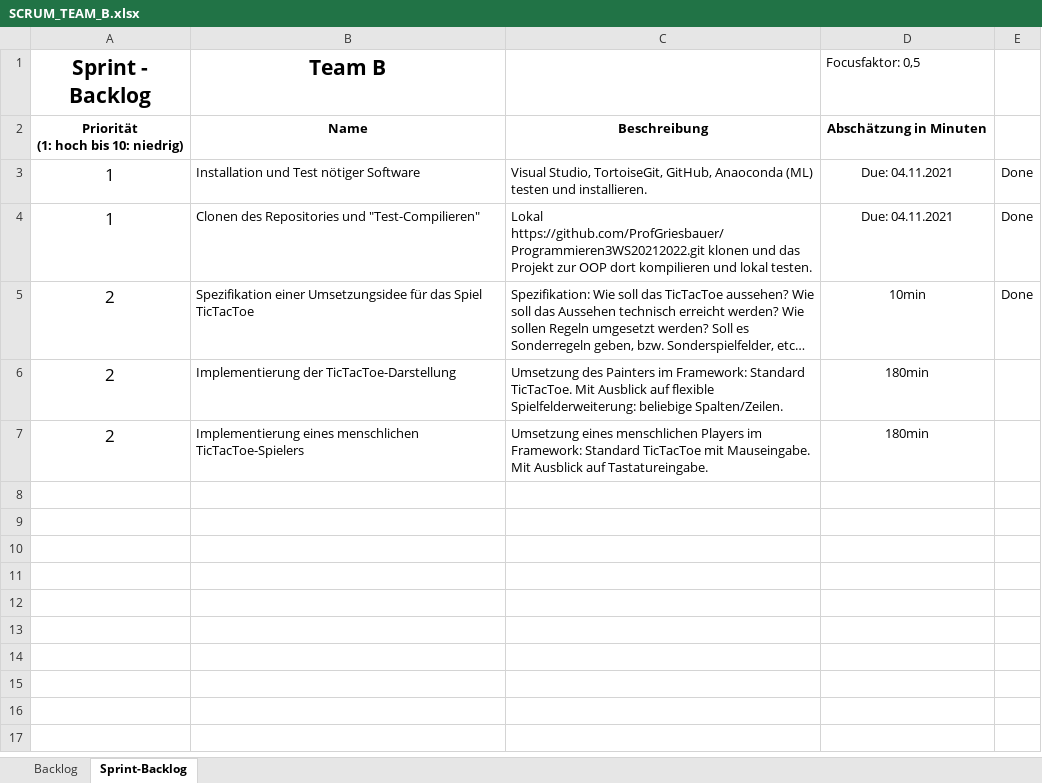
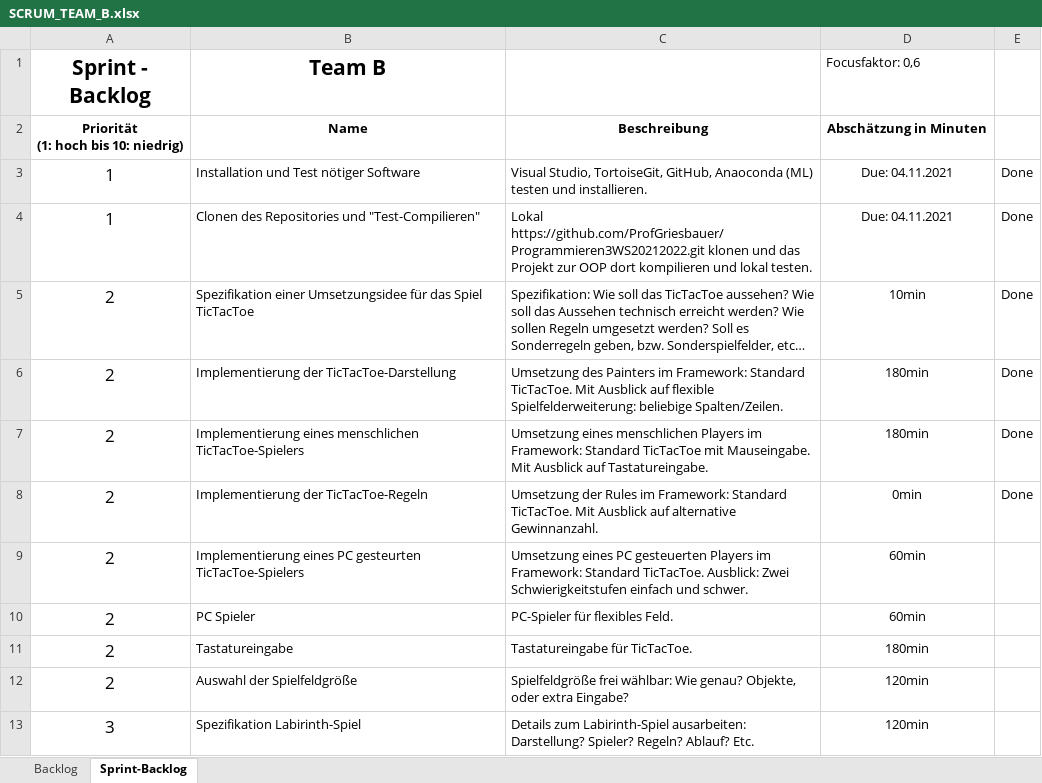
Before and after one commit to ProfGriesbauer/Programmieren3WS20212022, an Excel workbook: SCRUM/SCRUM_TEAM_B.xlsx, sheet Sprint-Backlog, drawn as a sheet; long unchanged cells end in …; values as stored, in another font and other column widths than the file's, no borders; the diff names each change by its address in the sheet, - before the commit and + after, or states it on an @@ line.

```diff
--- a/SCRUM/SCRUM_TEAM_B.xlsx (sheet Sprint-Backlog)
+++ b/SCRUM/SCRUM_TEAM_B.xlsx (sheet Sprint-Backlog)
-D1: Focusfaktor: 0,5
+D1: Focusfaktor: 0,6
-E6:E7: (empty)
+E6:E7: Done
+row 8: 2 | Implementierung der TicTacToe-Regeln | Umsetzung der Rules im Framework: Standard TicTacToe. Mit Ausblick auf alternative Gewinnanzahl. | 0min | Done
+row 9: 2 | Implementierung eines PC gesteurten TicTacToe-Spielers | Umsetzung eines PC gesteuerten Players im Framework: Standard TicTacToe. Ausblick: Zwei Schwierigkeitstufen einfach und schwer. | 60min
+row 10: 2 | PC Spieler | PC-Spieler für flexibles Feld. | 60min
+row 11: 2 | Tastatureingabe | Tastatureingabe für TicTacToe. | 180min
+row 12: 2 | Auswahl der Spielfeldgröße | Spielfeldgröße frei wählbar: Wie genau? Objekte, oder extra Eingabe? | 120min
+row 13: 3 | Spezifikation Labirinth-Spiel | Details zum Labirinth-Spiel ausarbeiten: Darstellung? Spieler? Regeln? Ablauf? Etc. | 120min
```
Also changed, not shown: sheet Backlog, SCRUM/SCRUM_TEAM_A.xlsx, SCRUM/SCRUM_TEAM_D.xlsx.
